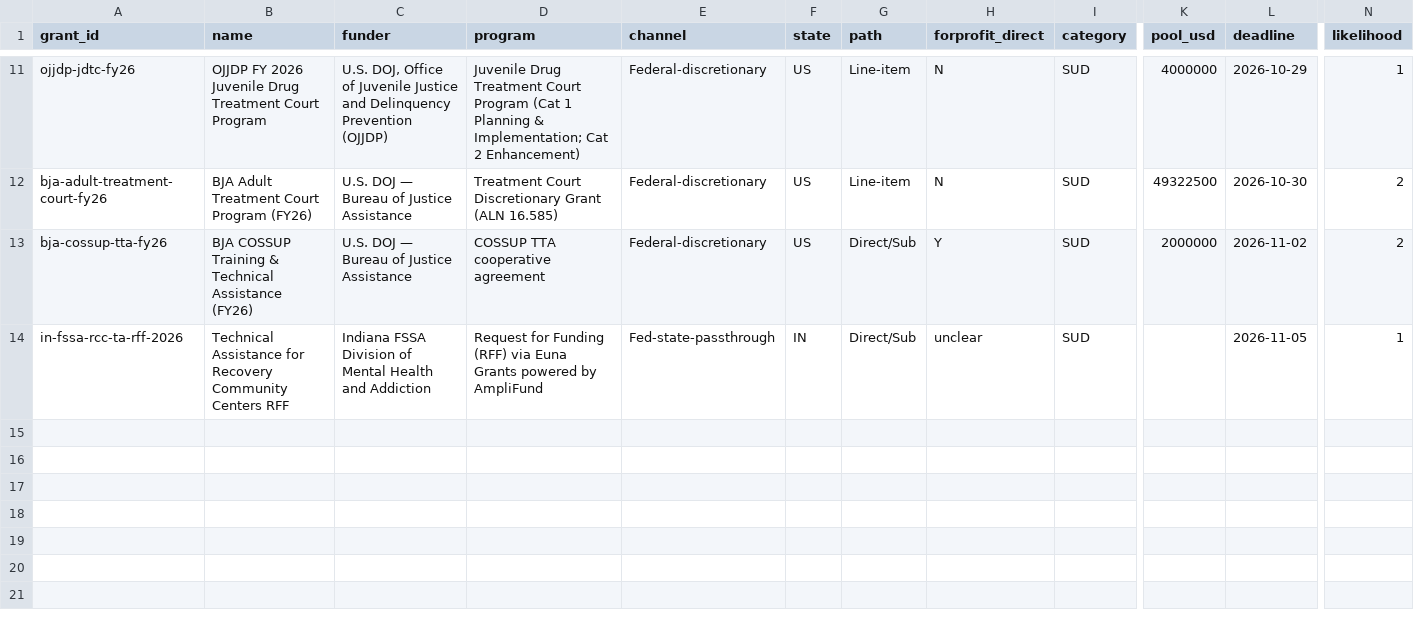
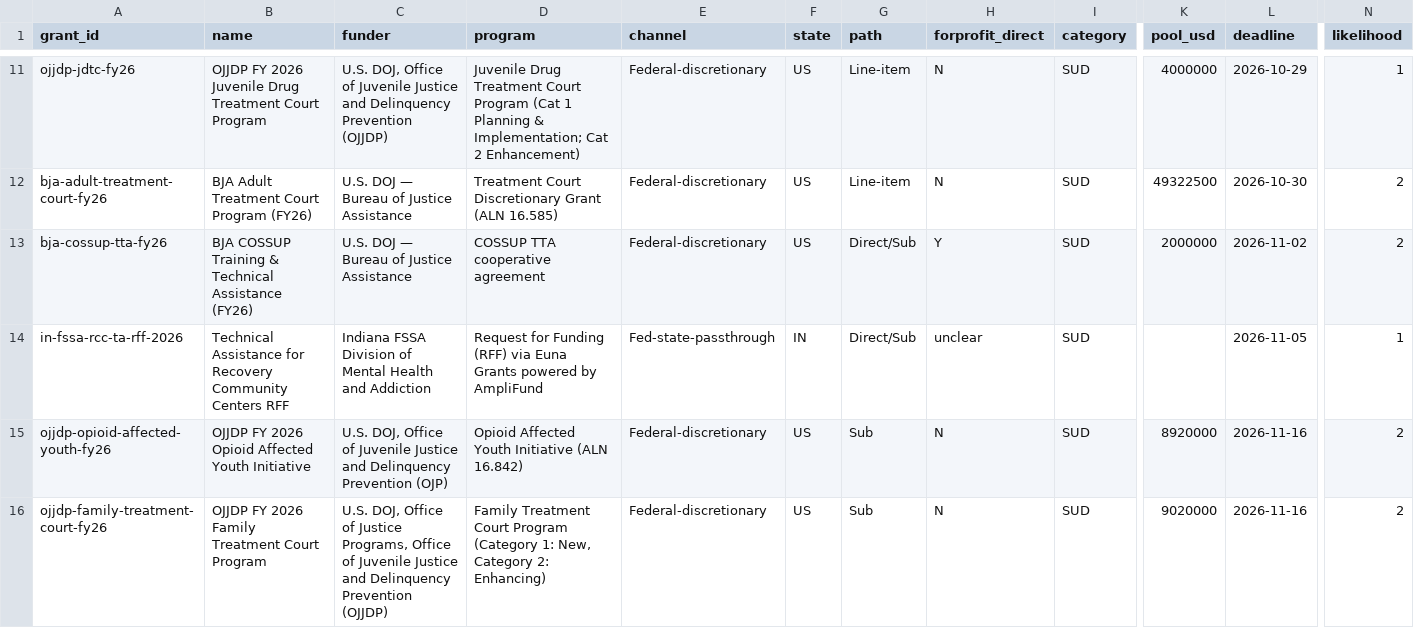
Before and after one commit to jonathannnty/more-grant-radar, a CSV file: data/archive.csv, drawn as a sheet; only a part is shown, gaps mark what is left out; rows hold the shown columns only; the diff names each change by its address in the sheet, - before the commit and + after, or states it on an @@ line.

```diff
--- a/data/archive.csv
+++ b/data/archive.csv
+row 15: ojjdp-opioid-affected-youth-fy26 | OJJDP FY 2026 Opioid Affected Youth Initiative | U.S. DOJ, Office of Juvenile Justice and Delinquency Prevention (OJP) | Opioid Affected Youth Initiative (ALN 16.842) | Federal-discretionary | US | Sub | N | SUD | 8920000 | 2026-11-16 | 2
+row 16: ojjdp-family-treatment-court-fy26 | OJJDP FY 2026 Family Treatment Court Program | U.S. DOJ, Office of Justice Programs, Office of Juvenile Justice and Delinquency Prevention (OJJDP) | Family Treatment Court Program (Category 1: New, Category 2: Enhancing) | Federal-discretionary | US | Sub | N | SUD | 9020000 | 2026-11-16 | 2
```
Also changed, not shown: data/radar.csv, 25 other files.
